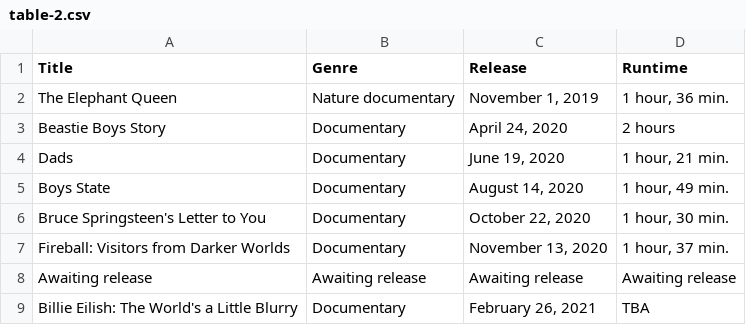
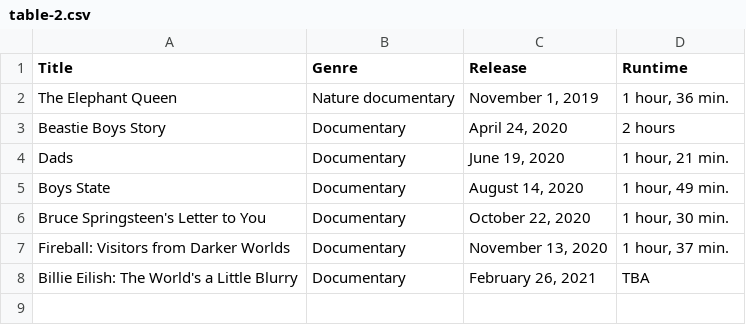
Before and after one commit to Fynn-Mehrens/original-content-eda, a CSV file: datasets/apple/films/table-2.csv, drawn as a sheet.

Commit message:
Update table-2.csv

```diff
--- a/datasets/apple/films/table-2.csv
+++ b/datasets/apple/films/table-2.csv
@@ -7,3 +7,2 @@ Bruce Springsteen's Letter to You,Documentary,"October 22, 2020","1 hour, 30 min
 Fireball: Visitors from Darker Worlds,Documentary,"November 13, 2020","1 hour, 37 min."
-Awaiting release,Awaiting release,Awaiting release,Awaiting release
 Billie Eilish: The World's a Little Blurry,Documentary,"February 26, 2021",TBA
```
